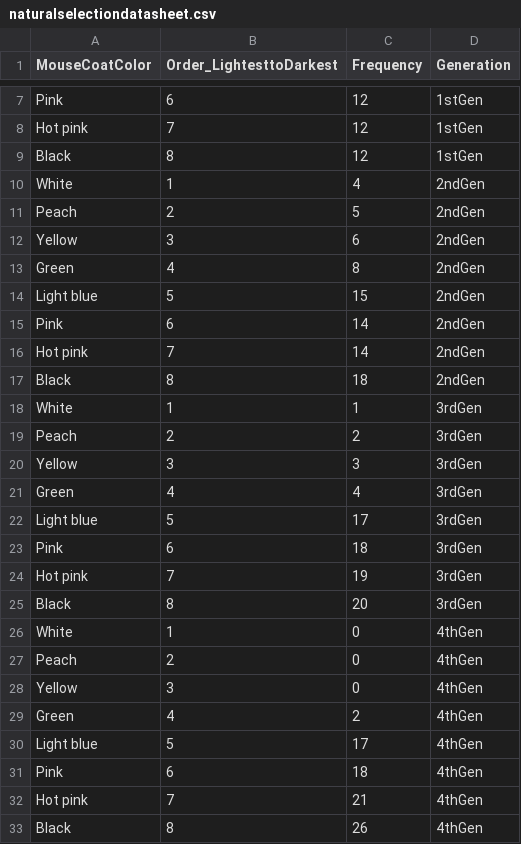
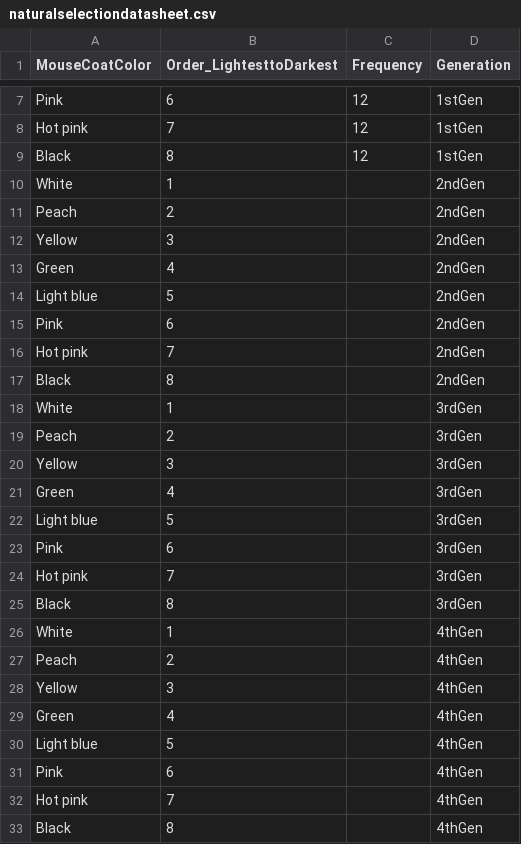
Before and after one commit to sarasouther/ENV226LabRManual, a CSV file: downloads/naturalselectiondatasheet.csv, drawn as a sheet; only a part is shown, gaps mark what is left out.

Commit message:
erasing fake data

```diff
--- a/downloads/naturalselectiondatasheet.csv
+++ b/downloads/naturalselectiondatasheet.csv
@@ -9,25 +9,25 @@ Hot pink,7,12,1stGen
 Black,8,12,1stGen
-White,1,4,2ndGen
-Peach,2,5,2ndGen
-Yellow,3,6,2ndGen
-Green,4,8,2ndGen
-Light blue,5,15,2ndGen
-Pink,6,14,2ndGen
-Hot pink,7,14,2ndGen
-Black,8,18,2ndGen
-White,1,1,3rdGen
-Peach,2,2,3rdGen
-Yellow,3,3,3rdGen
-Green,4,4,3rdGen
-Light blue,5,17,3rdGen
-Pink,6,18,3rdGen
-Hot pink,7,19,3rdGen
-Black,8,20,3rdGen
-White,1,0,4thGen
-Peach,2,0,4thGen
-Yellow,3,0,4thGen
-Green,4,2,4thGen
-Light blue,5,17,4thGen
-Pink,6,18,4thGen
-Hot pink,7,21,4thGen
-Black,8,26,4thGen
+White,1,,2ndGen
+Peach,2,,2ndGen
+Yellow,3,,2ndGen
+Green,4,,2ndGen
+Light blue,5,,2ndGen
+Pink,6,,2ndGen
+Hot pink,7,,2ndGen
+Black,8,,2ndGen
+White,1,,3rdGen
+Peach,2,,3rdGen
+Yellow,3,,3rdGen
+Green,4,,3rdGen
+Light blue,5,,3rdGen
+Pink,6,,3rdGen
+Hot pink,7,,3rdGen
+Black,8,,3rdGen
+White,1,,4thGen
+Peach,2,,4thGen
+Yellow,3,,4thGen
+Green,4,,4thGen
+Light blue,5,,4thGen
+Pink,6,,4thGen
+Hot pink,7,,4thGen
+Black,8,,4thGen
```
